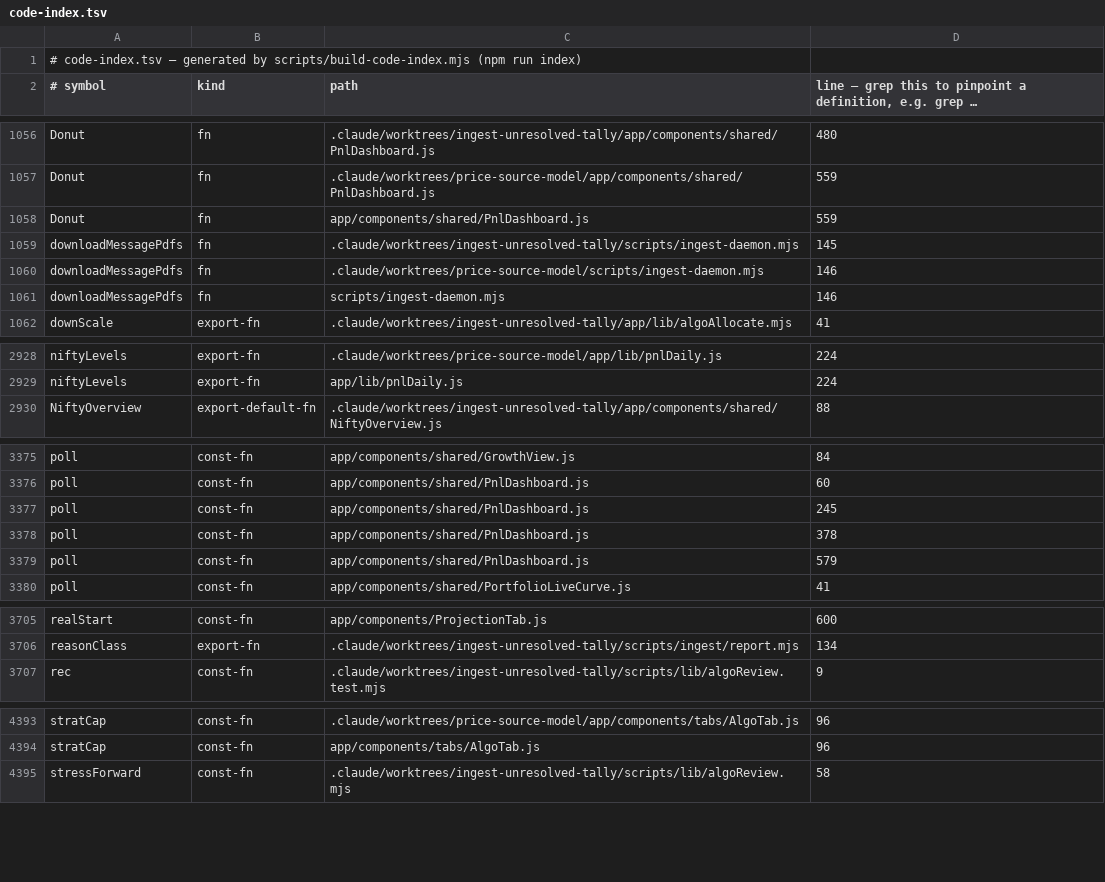
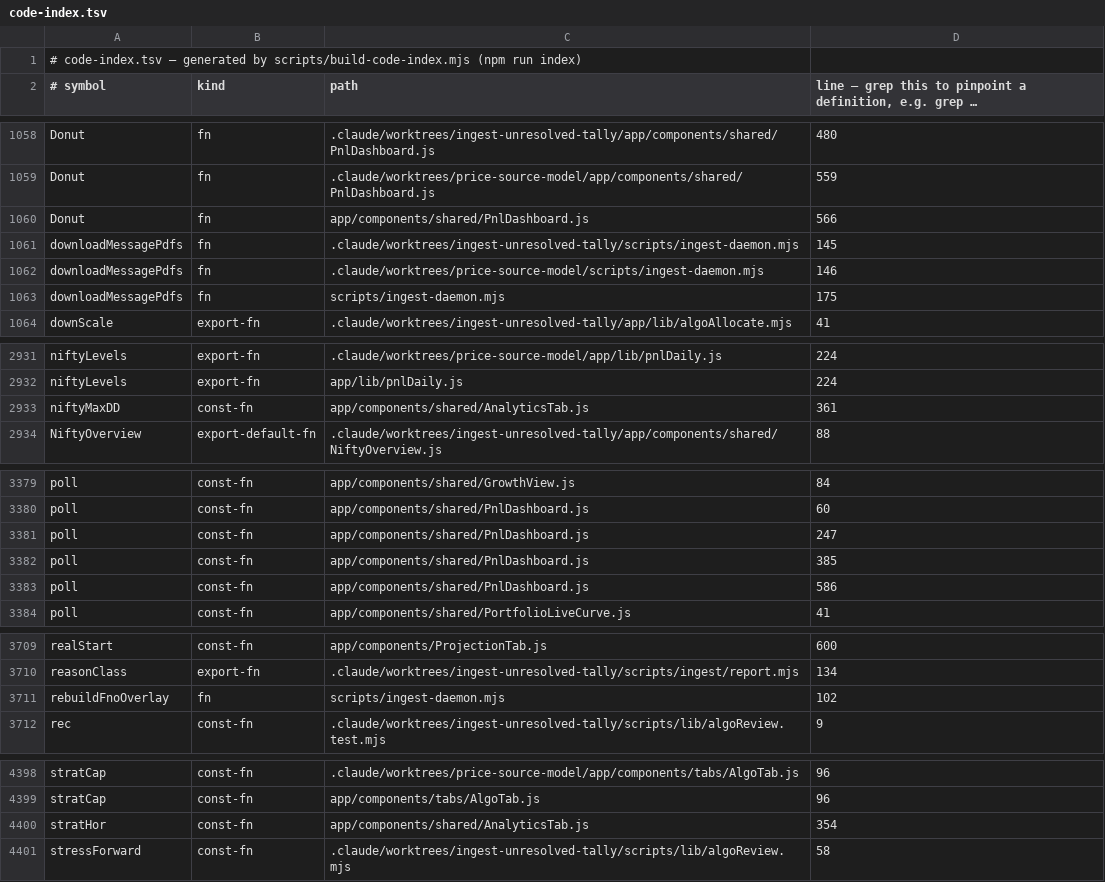
Before and after one commit to shyamsundarpradhan21/portfolio-tracker, a TSV file: code-index.tsv, drawn as a sheet; only a part is shown, gaps mark what is left out; long unchanged cells end in …; the diff covers the shown part only.

```diff
--- a/code-index.tsv
+++ b/code-index.tsv
@@ -1057,6 +1059,6 @@ Donut	fn	.claude/worktrees/ingest-unresolved-tally/app/components/shared/PnlDash
 Donut	fn	.claude/worktrees/price-source-model/app/components/shared/PnlDashboard.js	559
-Donut	fn	app/components/shared/PnlDashboard.js	559
+Donut	fn	app/components/shared/PnlDashboard.js	566
 downloadMessagePdfs	fn	.claude/worktrees/ingest-unresolved-tally/scripts/ingest-daemon.mjs	145
 downloadMessagePdfs	fn	.claude/worktrees/price-source-model/scripts/ingest-daemon.mjs	146
-downloadMessagePdfs	fn	scripts/ingest-daemon.mjs	146
+downloadMessagePdfs	fn	scripts/ingest-daemon.mjs	175
 downScale	export-fn	.claude/worktrees/ingest-unresolved-tally/app/lib/algoAllocate.mjs	41
@@ -2929,2 +2932,3 @@ niftyLevels	export-fn	.claude/worktrees/price-source-model/app/lib/pnlDaily.js	2
 niftyLevels	export-fn	app/lib/pnlDaily.js	224
+niftyMaxDD	const-fn	app/components/shared/AnalyticsTab.js	361
 NiftyOverview	export-default-fn	.claude/worktrees/ingest-unresolved-tally/app/components/shared/NiftyOverview.js	88
@@ -3376,5 +3380,5 @@ poll	const-fn	app/components/shared/GrowthView.js	84
 poll	const-fn	app/components/shared/PnlDashboard.js	60
-poll	const-fn	app/components/shared/PnlDashboard.js	245
-poll	const-fn	app/components/shared/PnlDashboard.js	378
-poll	const-fn	app/components/shared/PnlDashboard.js	579
+poll	const-fn	app/components/shared/PnlDashboard.js	247
+poll	const-fn	app/components/shared/PnlDashboard.js	385
+poll	const-fn	app/components/shared/PnlDashboard.js	586
 poll	const-fn	app/components/shared/PortfolioLiveCurve.js	41
@@ -3706,2 +3710,3 @@ realStart	const-fn	app/components/ProjectionTab.js	600
 reasonClass	export-fn	.claude/worktrees/ingest-unresolved-tally/scripts/ingest/report.mjs	134
+rebuildFnoOverlay	fn	scripts/ingest-daemon.mjs	102
 rec	const-fn	.claude/worktrees/ingest-unresolved-tally/scripts/lib/algoReview.test.mjs	9
@@ -4394,2 +4399,3 @@ stratCap	const-fn	.claude/worktrees/price-source-model/app/components/tabs/AlgoT
 stratCap	const-fn	app/components/tabs/AlgoTab.js	96
+stratHor	const-fn	app/components/shared/AnalyticsTab.js	354
 stressForward	const-fn	.claude/worktrees/ingest-unresolved-tally/scripts/lib/algoReview.mjs	58
```
Also changed, not shown: 5 added rows and 45 edited cells elsewhere in this file.
